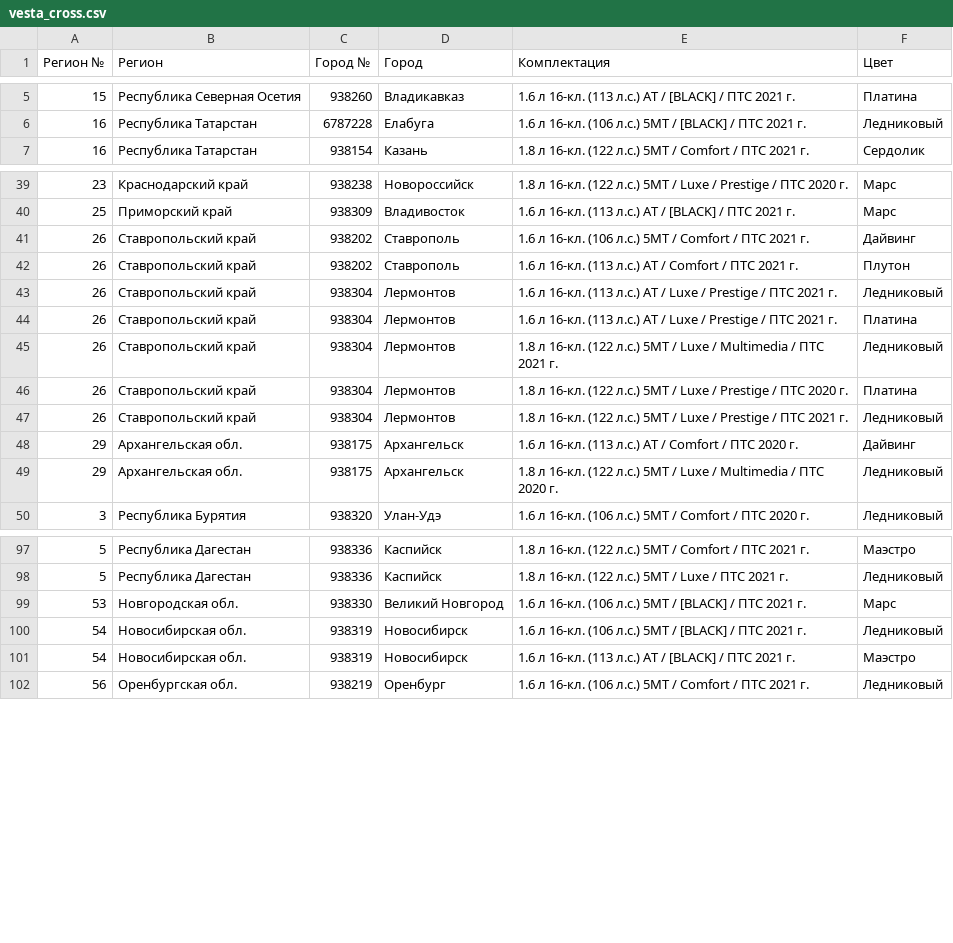
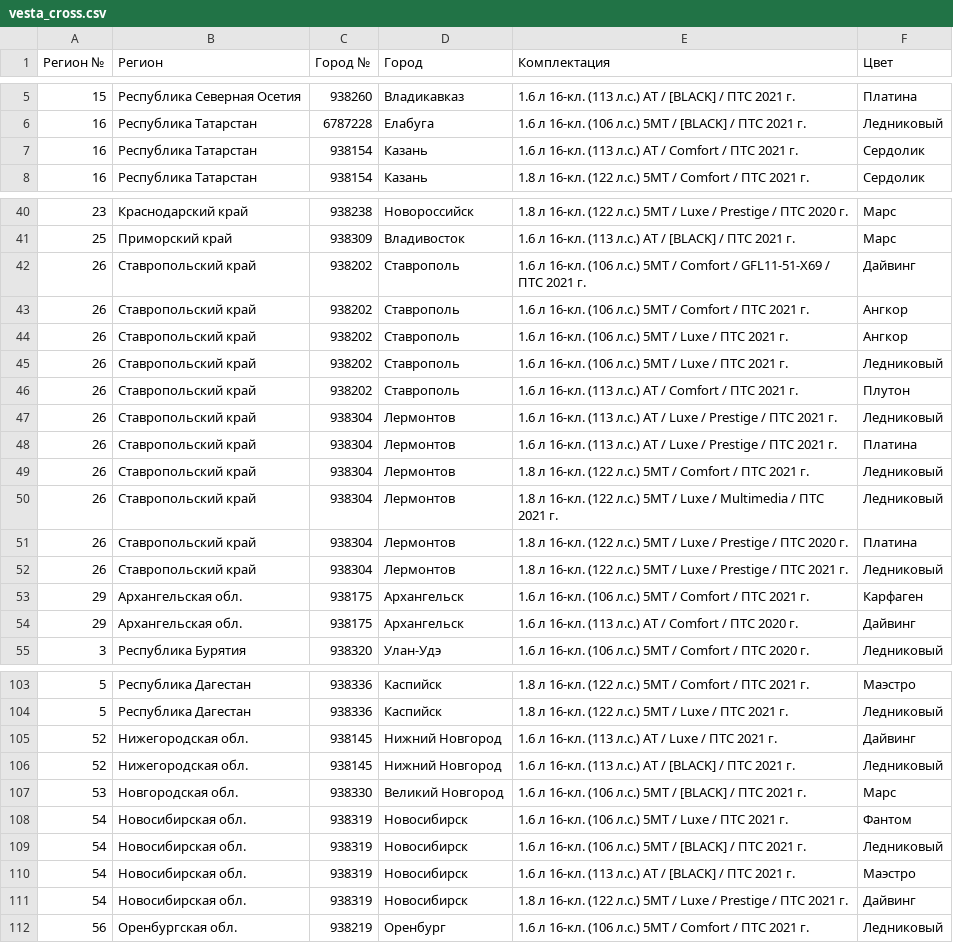
Before and after one commit to kafeg/ladacsv, a CSV file: vesta_cross.csv, drawn as a sheet; only a part is shown, gaps mark what is left out; the diff covers the shown part only.

```diff
--- a/vesta_cross.csv
+++ b/vesta_cross.csv
@@ -6,2 +6,3 @@
 16, Республика Татарстан, 6787228, Елабуга, 1.6 л 16-кл. (106 л.с.) 5МТ / [BLACK] / ПТС 2021 г., Ледниковый
+16, Республика Татарстан, 938154, Казань, 1.6 л 16-кл. (113 л.с.) АТ / Comfort / ПТС 2021 г., Сердолик
 16, Республика Татарстан, 938154, Казань, 1.8 л 16-кл. (122 л.с.) 5МТ / Comfort / ПТС 2021 г., Сердолик
@@ -40,3 +41,6 @@
 25, Приморский край, 938309, Владивосток, 1.6 л 16-кл. (113 л.с.) АТ / [BLACK] / ПТС 2021 г., Марс
-26, Ставропольский край, 938202, Ставрополь, 1.6 л 16-кл. (106 л.с.) 5МТ / Comfort / ПТС 2021 г., Дайвинг
+26, Ставропольский край, 938202, Ставрополь, 1.6 л 16-кл. (106 л.с.) 5МТ / Comfort / GFL11-51-X69 / ПТС 2021 г., Дайвинг
+26, Ставропольский край, 938202, Ставрополь, 1.6 л 16-кл. (106 л.с.) 5МТ / Comfort / ПТС 2021 г., Ангкор
+26, Ставропольский край, 938202, Ставрополь, 1.6 л 16-кл. (106 л.с.) 5МТ / Luxe / ПТС 2021 г., Ангкор
+26, Ставропольский край, 938202, Ставрополь, 1.6 л 16-кл. (106 л.с.) 5МТ / Luxe / ПТС 2021 г., Ледниковый
 26, Ставропольский край, 938202, Ставрополь, 1.6 л 16-кл. (113 л.с.) АТ / Comfort / ПТС 2021 г., Плутон
@@ -44,2 +48,3 @@
 26, Ставропольский край, 938304, Лермонтов, 1.6 л 16-кл. (113 л.с.) АТ / Luxe / Prestige / ПТС 2021 г., Платина
+26, Ставропольский край, 938304, Лермонтов, 1.8 л 16-кл. (122 л.с.) 5МТ / Comfort / ПТС 2021 г., Ледниковый
 26, Ставропольский край, 938304, Лермонтов, 1.8 л 16-кл. (122 л.с.) 5МТ / Luxe / Multimedia / ПТС 2021 г., Ледниковый
@@ -47,4 +52,4 @@
 26, Ставропольский край, 938304, Лермонтов, 1.8 л 16-кл. (122 л.с.) 5МТ / Luxe / Prestige / ПТС 2021 г., Ледниковый
+29, Архангельская обл., 938175, Архангельск, 1.6 л 16-кл. (106 л.с.) 5МТ / Comfort / ПТС 2021 г., Карфаген
 29, Архангельская обл., 938175, Архангельск, 1.6 л 16-кл. (113 л.с.) АТ / Comfort / ПТС 2020 г., Дайвинг
-29, Архангельская обл., 938175, Архангельск, 1.8 л 16-кл. (122 л.с.) 5МТ / Luxe / Multimedia / ПТС 2020 г., Ледниковый
 3, Республика Бурятия, 938320, Улан-Удэ, 1.6 л 16-кл. (106 л.с.) 5МТ / Comfort / ПТС 2020 г., Ледниковый
@@ -98,5 +104,9 @@
 5, Республика Дагестан, 938336, Каспийск, 1.8 л 16-кл. (122 л.с.) 5МТ / Luxe / ПТС 2021 г., Ледниковый
+52, Нижегородская обл., 938145, Нижний Новгород, 1.6 л 16-кл. (113 л.с.) АТ / Luxe / ПТС 2021 г., Дайвинг
+52, Нижегородская обл., 938145, Нижний Новгород, 1.6 л 16-кл. (113 л.с.) АТ / [BLACK] / ПТС 2021 г., Ледниковый
 53, Новгородская обл., 938330, Великий Новгород, 1.6 л 16-кл. (106 л.с.) 5МТ / [BLACK] / ПТС 2021 г., Марс
+54, Новосибирская обл., 938319, Новосибирск, 1.6 л 16-кл. (106 л.с.) 5МТ / Luxe / ПТС 2021 г., Фантом
 54, Новосибирская обл., 938319, Новосибирск, 1.6 л 16-кл. (106 л.с.) 5МТ / [BLACK] / ПТС 2021 г., Ледниковый
 54, Новосибирская обл., 938319, Новосибирск, 1.6 л 16-кл. (113 л.с.) АТ / [BLACK] / ПТС 2021 г., Маэстро
+54, Новосибирская обл., 938319, Новосибирск, 1.8 л 16-кл. (122 л.с.) 5МТ / Luxe / Prestige / ПТС 2021 г., Дайвинг
 56, Оренбургская обл., 938219, Оренбург, 1.6 л 16-кл. (106 л.с.) 5МТ / Comfort / ПТС 2021 г., Ледниковый
```
Also changed, not shown: 10 added rows, 2 removed rows and 1 edited cell elsewhere in this file, granta_liftback.csv, largus_universal.csv, 16 other files.
